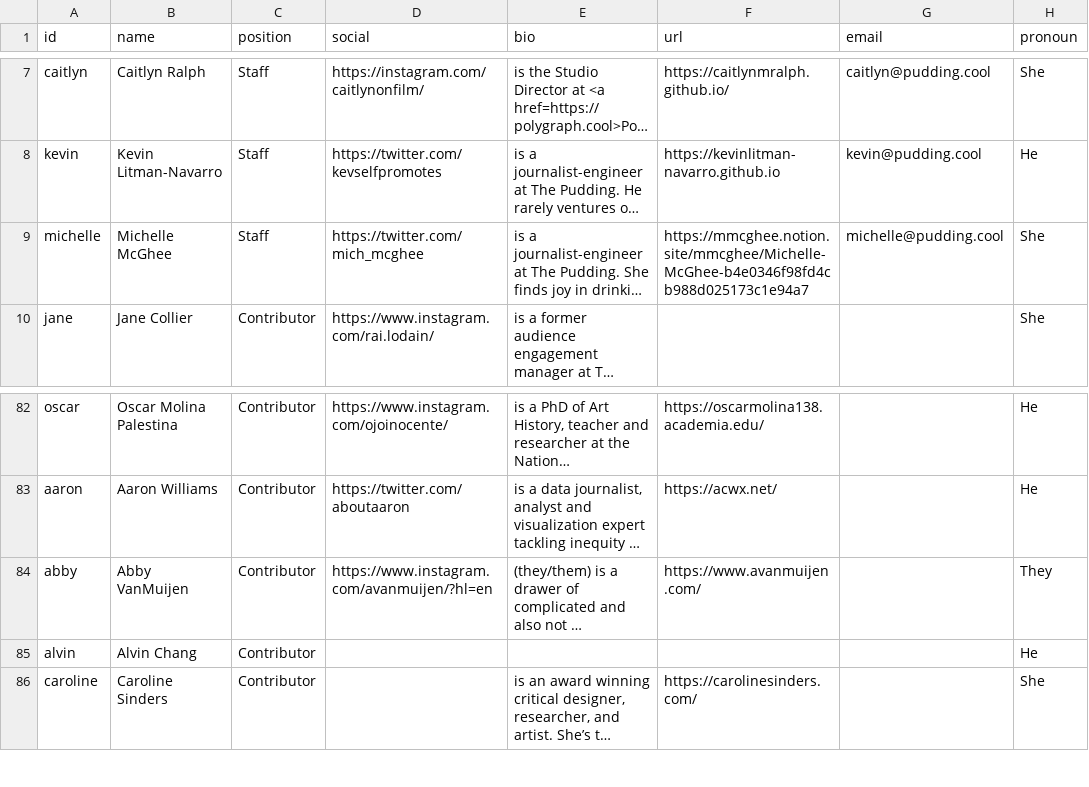
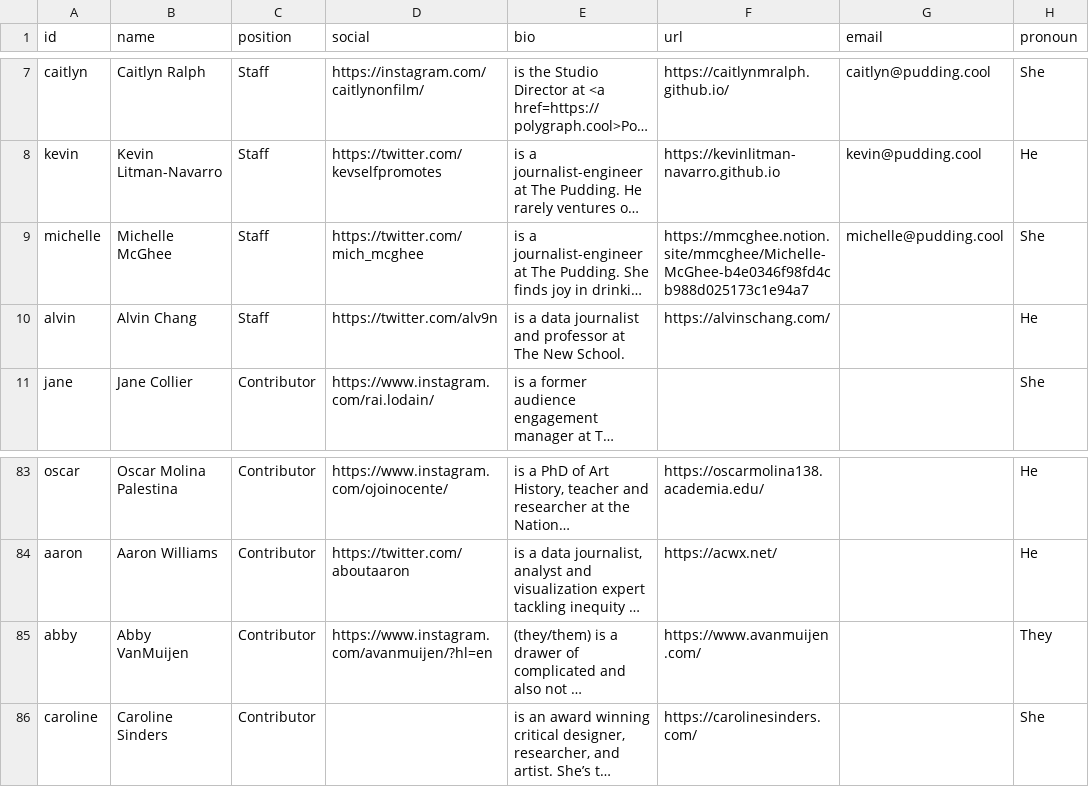
Before and after one commit to the-pudding/website, a CSV file: src/data/authors.csv, drawn as a sheet; only a part is shown, gaps mark what is left out; long unchanged cells end in …; removed rows and columns are numbered as before the commit, all else as after; the diff names each change by its address in the sheet, - before the commit and + after, or states it on an @@ line.

Commit message:
update author

```diff
--- a/src/data/authors.csv
+++ b/src/data/authors.csv
+row 10: alvin | Alvin Chang | Staff | https://twitter.com/alv9n | is a data journalist and professor at The New School. | https://alvinschang.com/ |  | He
-row 85: alvin | Alvin Chang | Contributor |  |  |  |  | He
```
Also changed, not shown: 1 other file.
